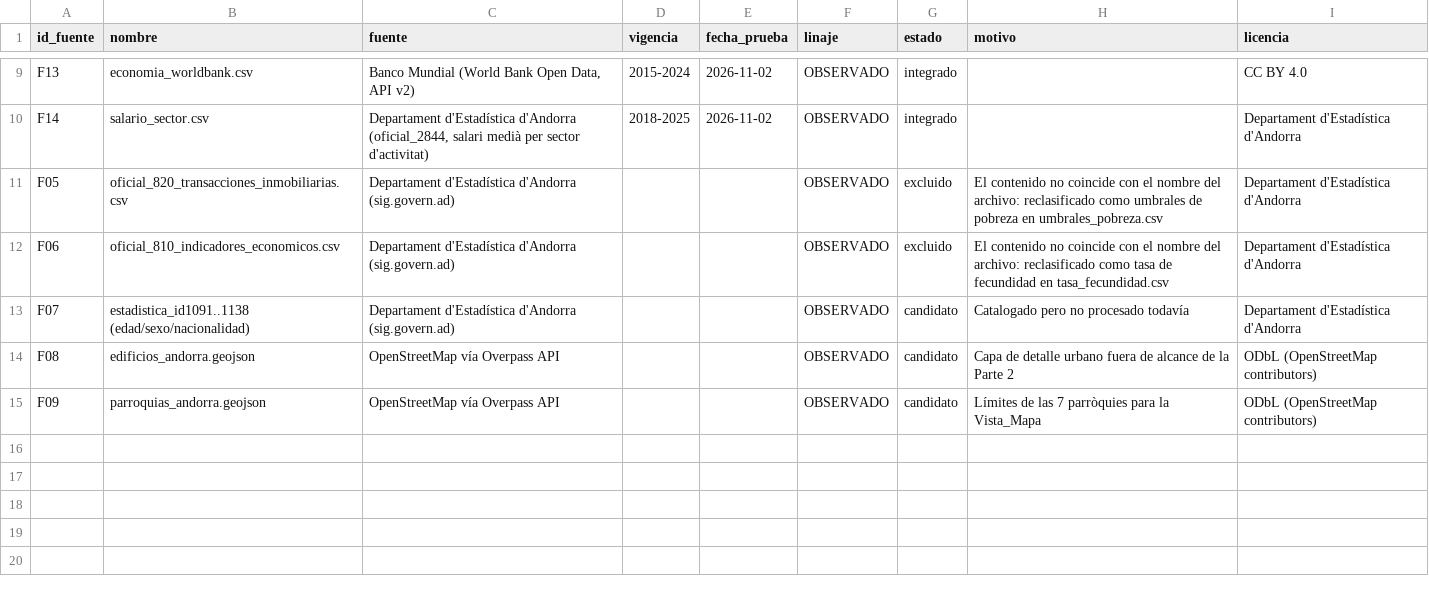
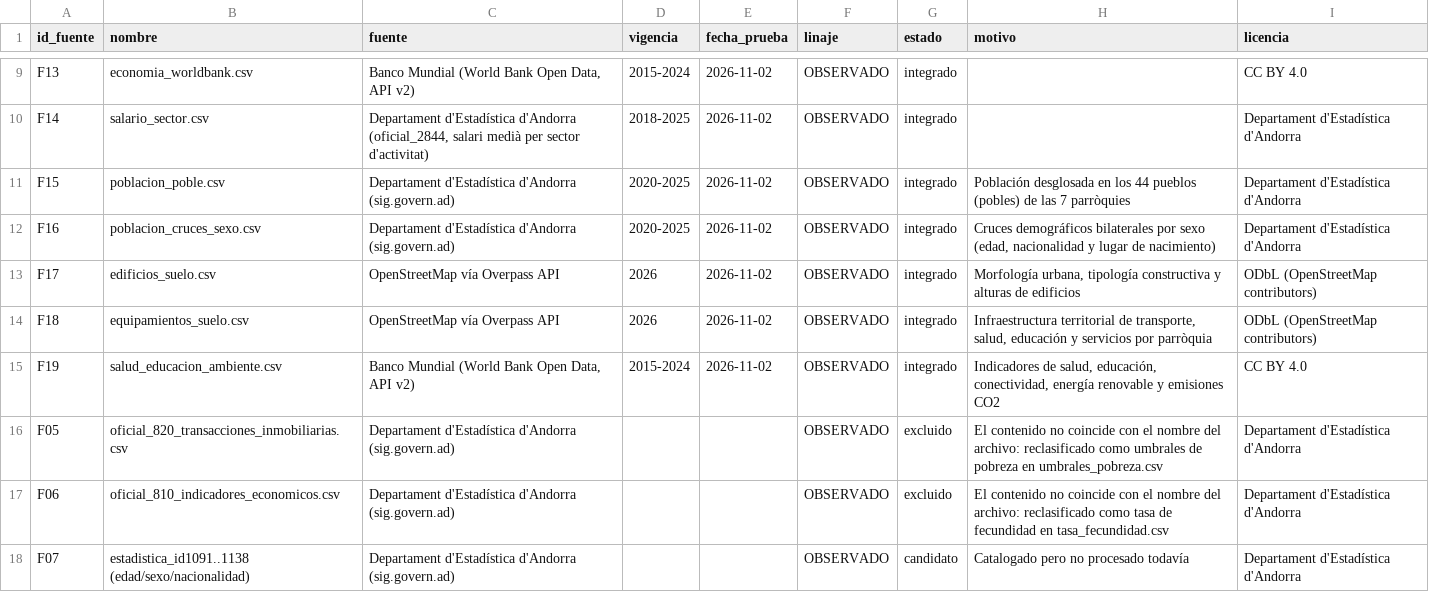
Before and after one commit to samuherre/cerebro_andorra, a CSV file: datos_procesados/inventario_fuentes.csv, drawn as a sheet; only a part is shown, gaps mark what is left out; the shorter side is filled out with more unchanged rows.

Commit message:
Integrar vistas y datos de territorio/pueblos, salud/educacion, transporte/ambiente y piramide bilateral

```diff
--- a/datos_procesados/inventario_fuentes.csv
+++ b/datos_procesados/inventario_fuentes.csv
@@ -10,2 +10,7 @@ F13;economia_worldbank.csv;Banco Mundial (World Bank Open Data, API v2);2015-202
 F14;salario_sector.csv;Departament d'Estadística d'Andorra (oficial_2844, salari medià per sector d'activitat);2018-2025;2026-11-02;OBSERVADO;integrado;;Departament d'Estadística d'Andorra
+F15;poblacion_poble.csv;Departament d'Estadística d'Andorra (sig.govern.ad);2020-2025;2026-11-02;OBSERVADO;integrado;Población desglosada en los 44 pueblos (pobles) de las 7 parròquies;Departament d'Estadística d'Andorra
+F16;poblacion_cruces_sexo.csv;Departament d'Estadística d'Andorra (sig.govern.ad);2020-2025;2026-11-02;OBSERVADO;integrado;Cruces demográficos bilaterales por sexo (edad, nacionalidad y lugar de nacimiento);Departament d'Estadística d'Andorra
+F17;edificios_suelo.csv;OpenStreetMap vía Overpass API;2026;2026-11-02;OBSERVADO;integrado;Morfología urbana, tipología constructiva y alturas de edificios;ODbL (OpenStreetMap contributors)
+F18;equipamientos_suelo.csv;OpenStreetMap vía Overpass API;2026;2026-11-02;OBSERVADO;integrado;Infraestructura territorial de transporte, salud, educación y servicios por parròquia;ODbL (OpenStreetMap contributors)
+F19;salud_educacion_ambiente.csv;Banco Mundial (World Bank Open Data, API v2);2015-2024;2026-11-02;OBSERVADO;integrado;Indicadores de salud, educación, conectividad, energía renovable y emisiones CO2;CC BY 4.0
 F05;oficial_820_transacciones_inmobiliarias.csv;Departament d'Estadística d'Andorra (sig.govern.ad);;;OBSERVADO;excluido;El contenido no coincide con el nombre del archivo: reclasificado como umbrales de pobreza en umbrales_pobreza.csv;Departament d'Estadística d'Andorra
```
Also changed, not shown: 34 other files.
